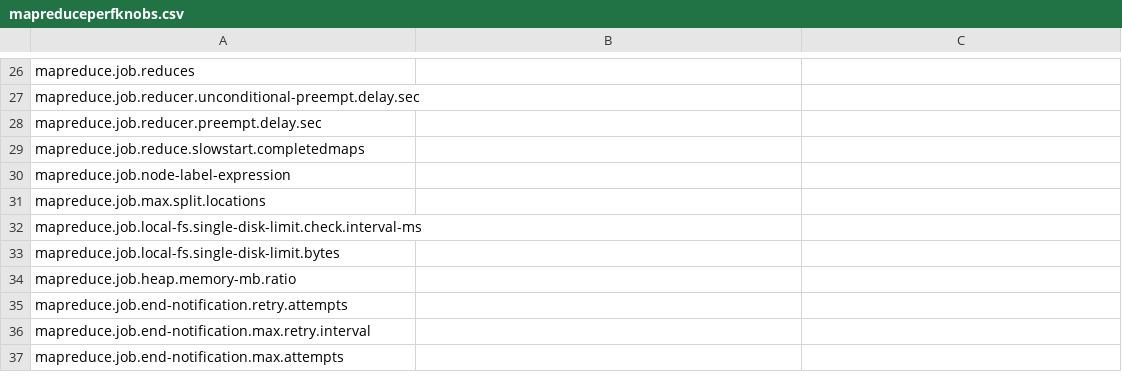
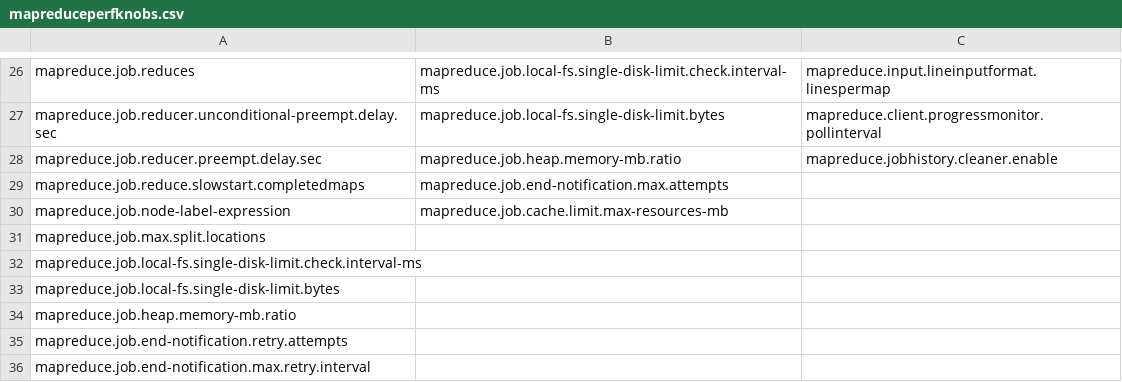
Before and after one commit to W2000ds/The-Same-Only-Differen, a CSV file: RQ1/PerfsensitiveKnobs/mapreduceperfknobs.csv, drawn as a sheet; only a part is shown, gaps mark what is left out; the shorter side is filled out with more unchanged rows; the diff covers the shown part only; the diff names each change by its address in the sheet, - before the commit and + after, or states it on an @@ line.

```diff
--- a/RQ1/PerfsensitiveKnobs/mapreduceperfknobs.csv
+++ b/RQ1/PerfsensitiveKnobs/mapreduceperfknobs.csv
-B26: (empty)
+B26: mapreduce.job.local-fs.single-disk-limit.check.interval-ms
-C26: (empty)
+C26: mapreduce.input.lineinputformat.linespermap
-B27: (empty)
+B27: mapreduce.job.local-fs.single-disk-limit.bytes
-C27: (empty)
+C27: mapreduce.client.progressmonitor.pollinterval
-B28: (empty)
+B28: mapreduce.job.heap.memory-mb.ratio
-C28: (empty)
+C28: mapreduce.jobhistory.cleaner.enable
-B29: (empty)
+B29: mapreduce.job.end-notification.max.attempts
-B30: (empty)
+B30: mapreduce.job.cache.limit.max-resources-mb
```
Also changed, not shown: 32 edited cells elsewhere in this file, RQ1/PerfsensitiveKnobs/hdfsperfknobs.csv, RQ1/PerfsensitiveKnobs/yarnperfknobs.csv, 17 other files.
